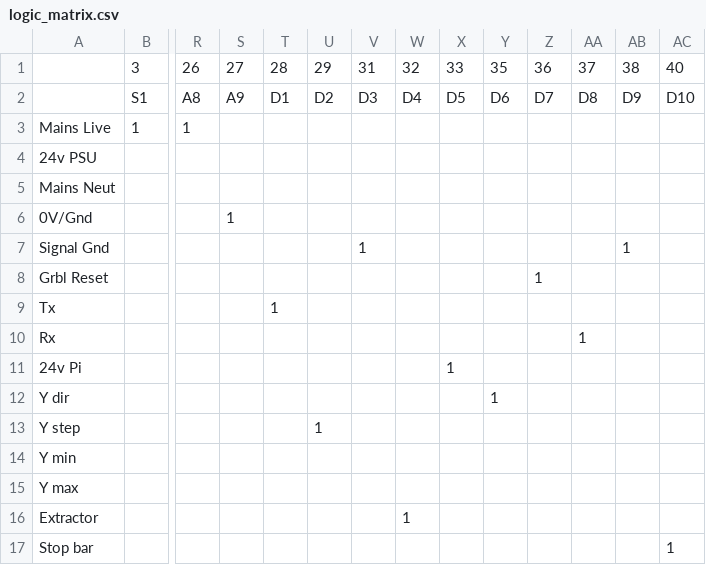
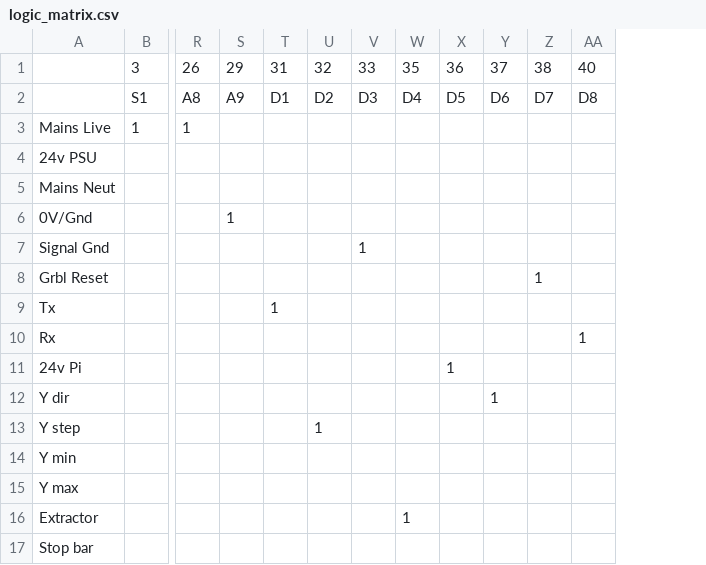
Before and after one commit to YetiTool/production-loom-checker, a CSV file: src/looms/SB_Upper/logic_matrix.csv, drawn as a sheet; only a part is shown, gaps mark what is left out; the diff names each change by its address in the sheet, - before the commit and + after, or states it on an @@ line.

Commit message:
Rmv bad pins

```diff
--- a/src/looms/SB_Upper/logic_matrix.csv
+++ b/src/looms/SB_Upper/logic_matrix.csv
-column AB, rows 1-7: 38 | D9 |  |  |  |  | 1
-column AC, rows 1-17: 40 | D10 |  |  |  |  |  |  |  |  |  |  |  |  |  |  | 1
-S1: 27
+S1: 29
-T1: 28
+T1: 31
-U1: 29
+U1: 32
-V1: 31
+V1: 33
-W1: 32
+W1: 35
-X1: 33
+X1: 36
-Y1: 35
+Y1: 37
-Z1: 36
+Z1: 38
-AA1: 37
+AA1: 40
```
